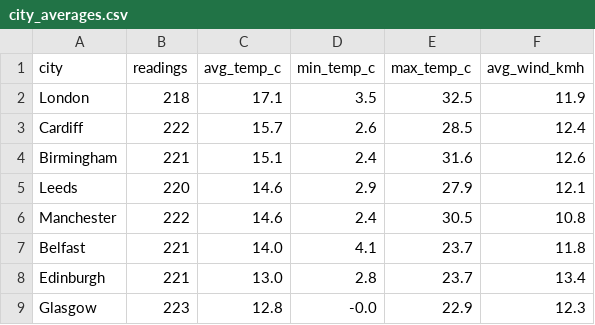
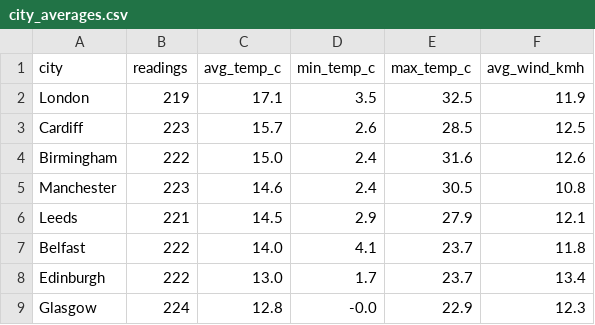
Before and after one commit to Patthur/UK-Weather-Pipeline, a CSV file: data/city_averages.csv, drawn as a sheet.

```diff
--- a/data/city_averages.csv
+++ b/data/city_averages.csv
@@ -1,9 +1,9 @@
 city,readings,avg_temp_c,min_temp_c,max_temp_c,avg_wind_kmh
-London,218,17.1,3.5,32.5,11.9
-Cardiff,222,15.7,2.6,28.5,12.4
-Birmingham,221,15.1,2.4,31.6,12.6
-Leeds,220,14.6,2.9,27.9,12.1
-Manchester,222,14.6,2.4,30.5,10.8
-Belfast,221,14.0,4.1,23.7,11.8
-Edinburgh,221,13.0,2.8,23.7,13.4
-Glasgow,223,12.8,-0.0,22.9,12.3
+London,219,17.1,3.5,32.5,11.9
+Cardiff,223,15.7,2.6,28.5,12.5
+Birmingham,222,15.0,2.4,31.6,12.6
+Manchester,223,14.6,2.4,30.5,10.8
+Leeds,221,14.5,2.9,27.9,12.1
+Belfast,222,14.0,4.1,23.7,11.8
+Edinburgh,222,13.0,1.7,23.7,13.4
+Glasgow,224,12.8,-0.0,22.9,12.3
```
Also changed, not shown: data/latest_snapshot.csv, data/weather_history.csv, 1 other file.
